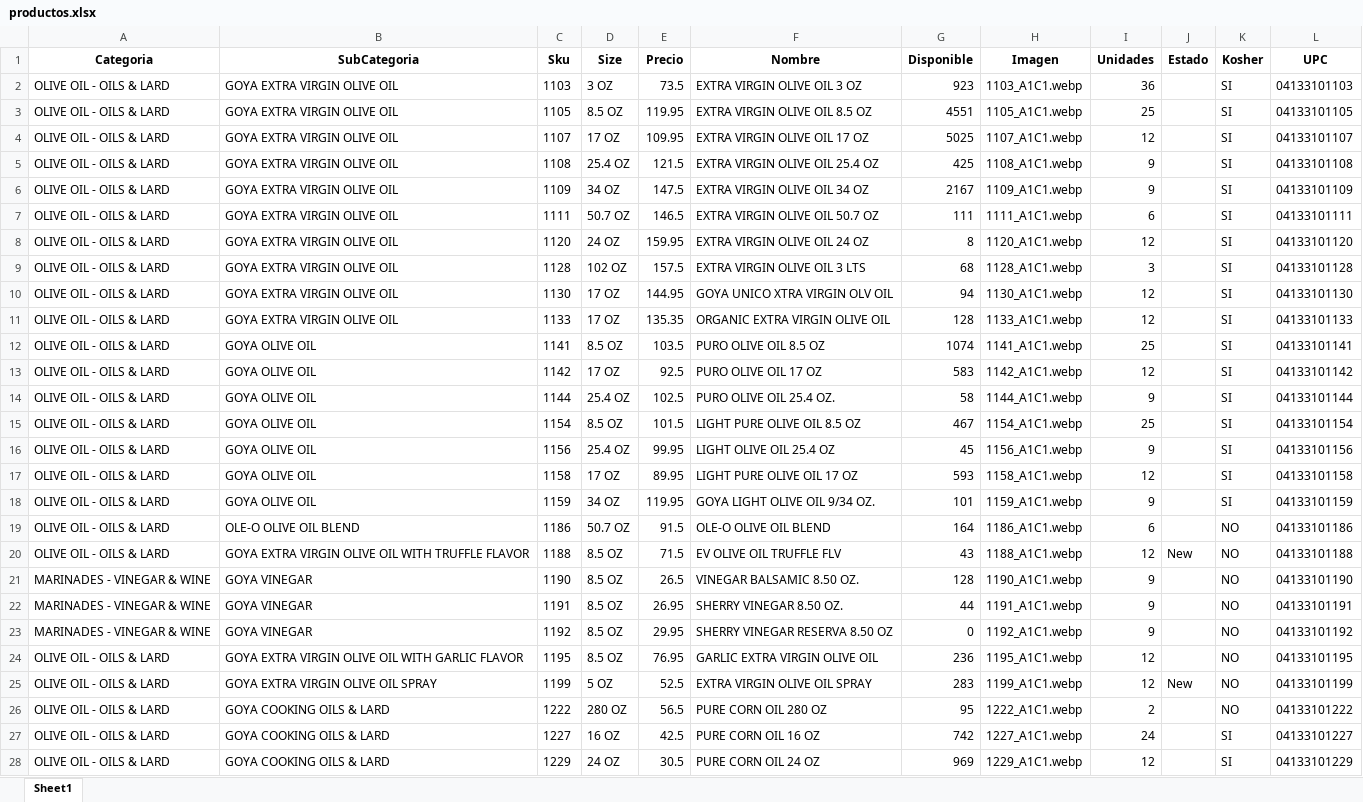
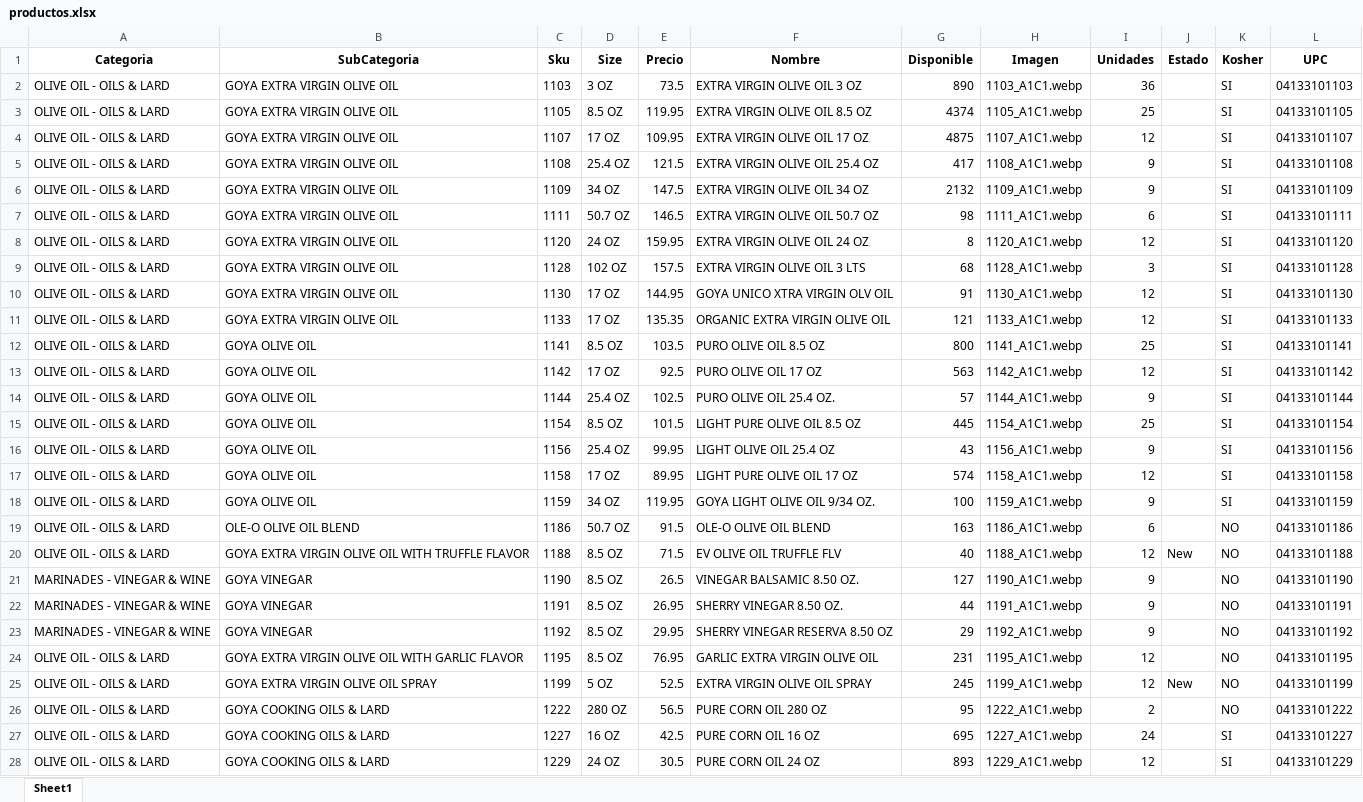
Before and after one commit to JamilJuez/jay-app, an Excel workbook: productos.xlsx, sheet Sheet1, drawn as a sheet; only a part is shown; values as stored, in another font and other column widths than the file's, no borders; the diff covers the shown part only; the diff names each change by its address in the sheet, - before the commit and + after, or states it on an @@ line.

```diff
--- a/productos.xlsx (sheet Sheet1)
+++ b/productos.xlsx (sheet Sheet1)
-G2 (Disponible): 923
+G2 (Disponible): 890
-G3 (Disponible): 4551
+G3 (Disponible): 4374
-G4 (Disponible): 5025
+G4 (Disponible): 4875
-G5 (Disponible): 425
+G5 (Disponible): 417
-G6 (Disponible): 2167
+G6 (Disponible): 2132
-G7 (Disponible): 111
+G7 (Disponible): 98
-G10 (Disponible): 94
+G10 (Disponible): 91
-G11 (Disponible): 128
+G11 (Disponible): 121
-G12 (Disponible): 1074
+G12 (Disponible): 800
-G13 (Disponible): 583
+G13 (Disponible): 563
-G14 (Disponible): 58
+G14 (Disponible): 57
-G15 (Disponible): 467
+G15 (Disponible): 445
-G16 (Disponible): 45
+G16 (Disponible): 43
-G17 (Disponible): 593
+G17 (Disponible): 574
-G18 (Disponible): 101
+G18 (Disponible): 100
-G19 (Disponible): 164
+G19 (Disponible): 163
-G20 (Disponible): 43
+G20 (Disponible): 40
-G21 (Disponible): 128
+G21 (Disponible): 127
-G23 (Disponible): 0
+G23 (Disponible): 29
-G24 (Disponible): 236
+G24 (Disponible): 231
-G25 (Disponible): 283
+G25 (Disponible): 245
-G27 (Disponible): 742
+G27 (Disponible): 695
-G28 (Disponible): 969
+G28 (Disponible): 893
```
Also changed, not shown: 1442 edited cells elsewhere in this sheet, 2 other files.
